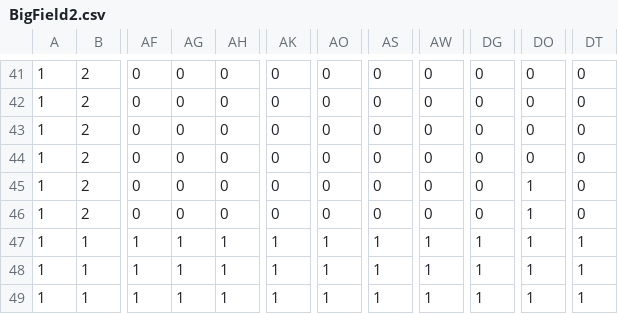
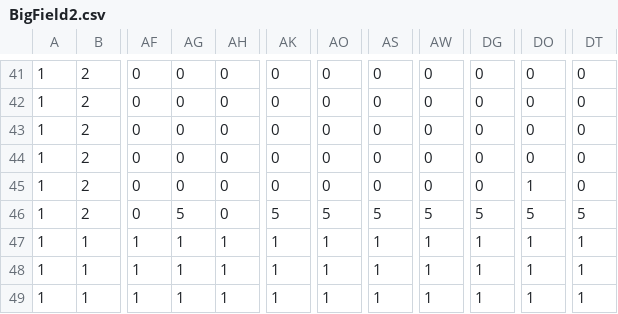
Before and after one commit to human-osaka-game-2018/BattleRun, a CSV file: BattleRun/csv/BigField2.csv, drawn as a sheet; only a part is shown, gaps mark what is left out; the diff names each change by its address in the sheet, - before the commit and + after, or states it on an @@ line.

```diff
--- a/BattleRun/csv/BigField2.csv
+++ b/BattleRun/csv/BigField2.csv
-AG46: 0
+AG46: 5
-AK46: 0
+AK46: 5
-AO46: 0
+AO46: 5
-AS46: 0
+AS46: 5
-AW46: 0
+AW46: 5
-DG46: 0
+DG46: 5
-DO46: 1
+DO46: 5
-DT46: 0
+DT46: 5
```
Also changed, not shown: 9 other files.
